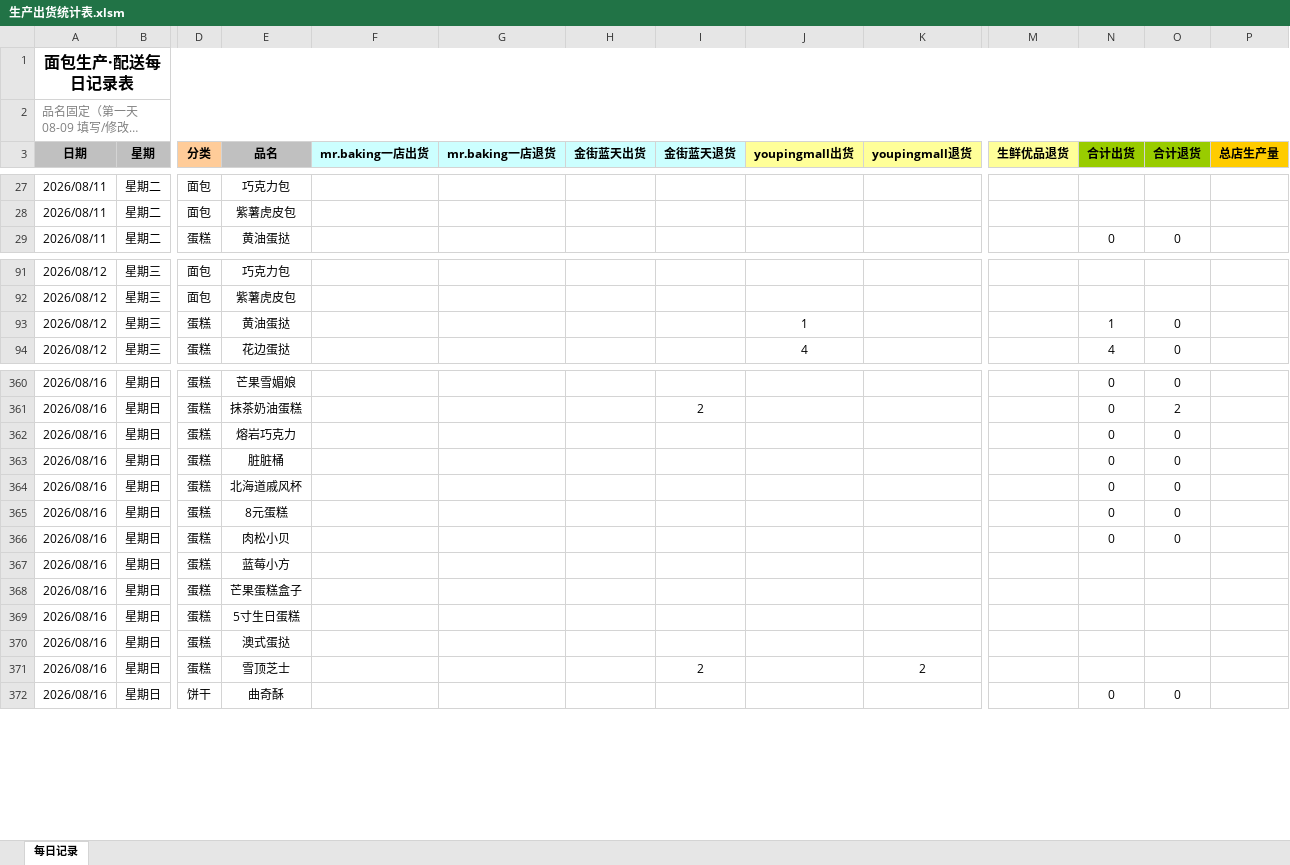
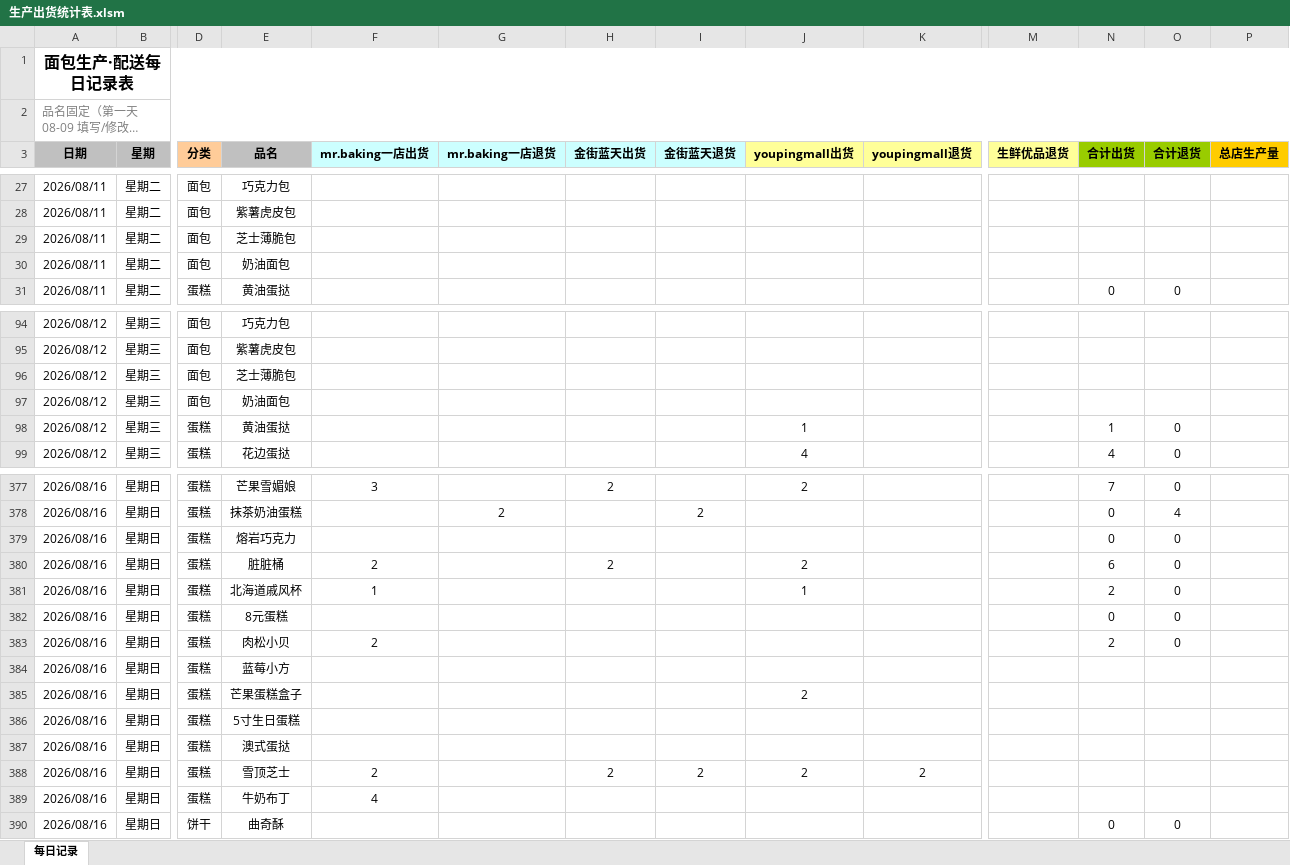
Before and after one commit to galoalx25-prog/-, an Excel workbook: 生产出货统计表.xlsm, sheet 每日记录, drawn as a sheet; only a part is shown, gaps mark what is left out; long unchanged cells end in …; values as stored, in another font and other column widths than the file's, no borders; charts and pictures and conditional formats not drawn; addresses are those after the commit; rows hold the shown columns only; the diff covers the shown part only; the diff names each change by its address in the sheet, - before the commit and + after, or states it on an @@ line.

```diff
--- a/生产出货统计表.xlsm (sheet 每日记录)
+++ b/生产出货统计表.xlsm (sheet 每日记录)
+row 29: 2026/08/11 | 星期二 | 面包 | 芝士薄脆包
+row 30: 2026/08/11 | 星期二 | 面包 | 奶油面包
+row 96: 2026/08/12 | 星期三 | 面包 | 芝士薄脆包
+row 97: 2026/08/12 | 星期三 | 面包 | 奶油面包
-F377 (mr.baking一店出货): (empty)
+F377 (mr.baking一店出货): 3
-H377 (金街蓝天出货): (empty)
+H377 (金街蓝天出货): 2
-J377 (youpingmall出货): (empty)
+J377 (youpingmall出货): 2
-N377 (合计出货): 0
+N377 (合计出货): 7
-G378 (mr.baking一店退货): (empty)
+G378 (mr.baking一店退货): 2
-O378 (合计退货): 2
+O378 (合计退货): 4
-F380 (mr.baking一店出货): (empty)
+F380 (mr.baking一店出货): 2
-H380 (金街蓝天出货): (empty)
+H380 (金街蓝天出货): 2
-J380 (youpingmall出货): (empty)
+J380 (youpingmall出货): 2
-N380 (合计出货): 0
+N380 (合计出货): 6
-F381 (mr.baking一店出货): (empty)
+F381 (mr.baking一店出货): 1
-J381 (youpingmall出货): (empty)
+J381 (youpingmall出货): 1
-N381 (合计出货): 0
+N381 (合计出货): 2
-F383 (mr.baking一店出货): (empty)
+F383 (mr.baking一店出货): 2
-N383 (合计出货): 0
+N383 (合计出货): 2
-J385 (youpingmall出货): (empty)
+J385 (youpingmall出货): 2
-F388 (mr.baking一店出货): (empty)
+F388 (mr.baking一店出货): 2
-H388 (金街蓝天出货): (empty)
+H388 (金街蓝天出货): 2
-J388 (youpingmall出货): (empty)
+J388 (youpingmall出货): 2
+row 389: 2026/08/16 | 星期日 | 蛋糕 | 牛奶布丁 | 4
```
Also changed, not shown: 82 added rows and 103 edited cells elsewhere in this sheet, formulas that keep their value, charts or pictures.
